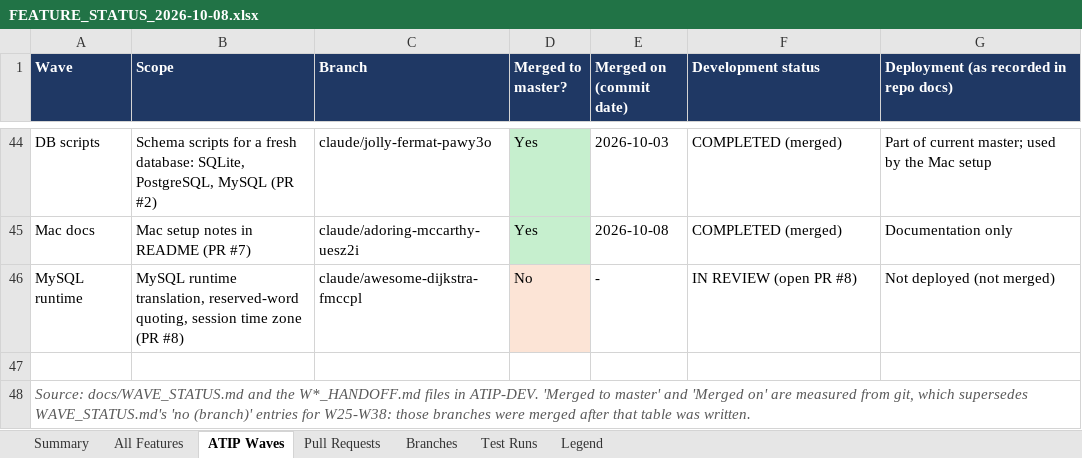
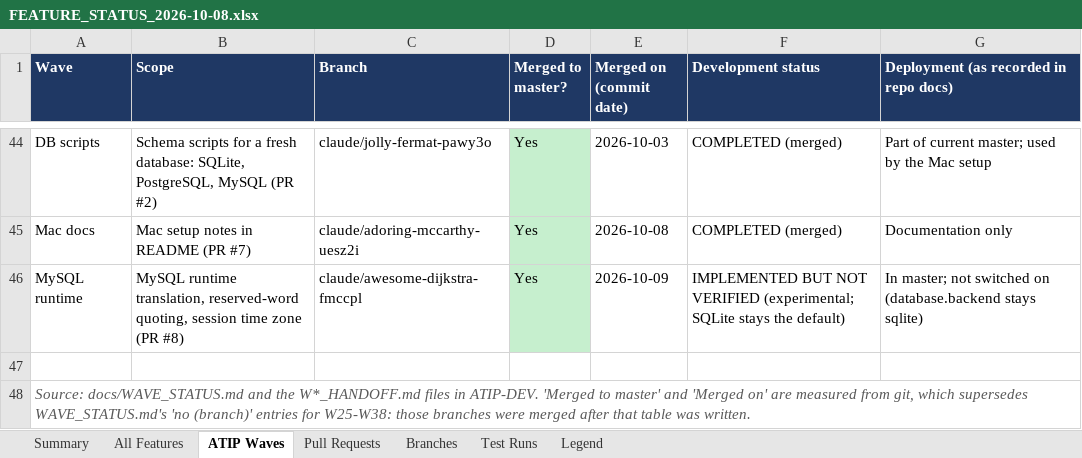
Before and after one commit to sanjaymorankar-debug/bkesari-platform, an Excel workbook: docs/FEATURE_STATUS_2026-10-08.xlsx, sheet ATIP Waves, drawn as a sheet; only a part is shown, gaps mark what is left out; values as stored, in another font and other column widths than the file's, no borders; charts and pictures not drawn; the diff names each change by its address in the sheet, - before the commit and + after, or states it on an @@ line.

```diff
--- a/docs/FEATURE_STATUS_2026-10-08.xlsx (sheet ATIP Waves)
+++ b/docs/FEATURE_STATUS_2026-10-08.xlsx (sheet ATIP Waves)
-D46 (Merged to master?): No
+D46 (Merged to master?): Yes
-D46 fill: #FCE4D6
+D46 fill: #C6EFCE
-E46 (Merged on (commit date)): -
+E46 (Merged on (commit date)): 2026-10-09
-F46 (Development status): IN REVIEW (open PR #8)
+F46 (Development status): IMPLEMENTED BUT NOT VERIFIED (experimental; SQLite stays the default)
-G46: Not deployed (not merged)
+G46: In master; not switched on (database.backend stays sqlite)
```
Also changed, not shown: sheet All Features, sheet Branches, sheet Test Runs, sheet Summary, sheet Pull Requests, formulas that keep their value, 2 other files.
